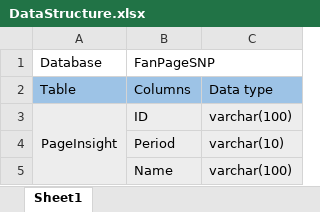
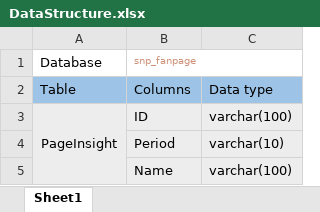
Before and after one commit to trongmt/get_data_insights, an Excel workbook: documents/DataStructure.xlsx, sheet Sheet1, drawn as a sheet; only a part is shown; values as stored, in another font and other column widths than the file's, no borders; the diff names each change by its address in the sheet, - before the commit and + after, or states it on an @@ line.

Commit message:
create posts, edit data structure

```diff
--- a/documents/DataStructure.xlsx (sheet Sheet1)
+++ b/documents/DataStructure.xlsx (sheet Sheet1)
-B1: FanPageSNP
+B1: snp_fanpage
-B1 text colour: black
+B1 text colour: #CE9178, text size: smaller
```
Also changed, not shown: 3 other files.
